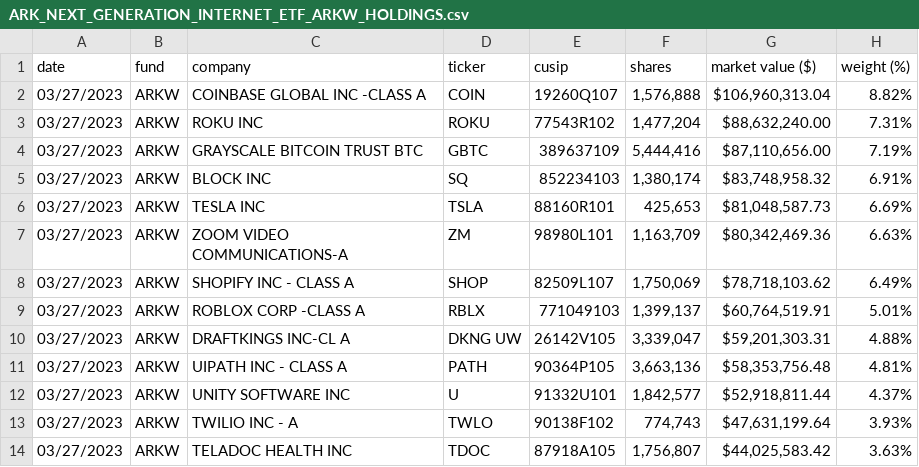
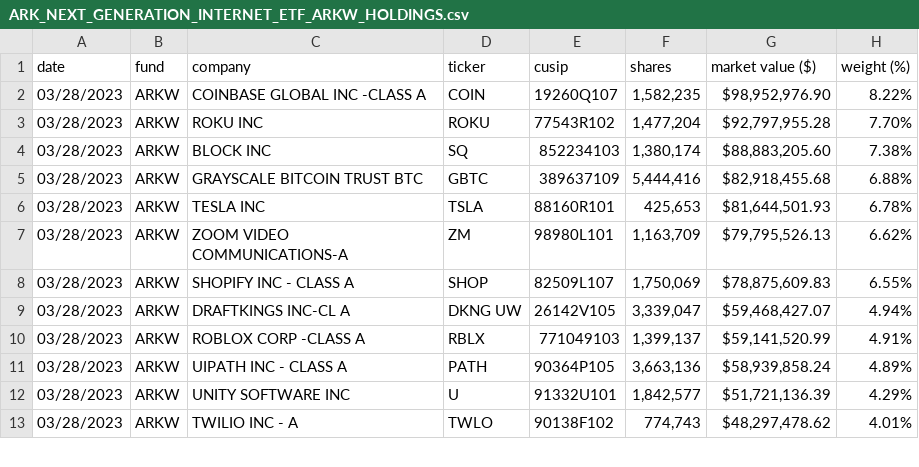
Before and after one commit to tigger0jk/ark-invest-scraper, a CSV file: holdings/ARK_NEXT_GENERATION_INTERNET_ETF_ARKW_HOLDINGS.csv, drawn as a sheet; only a part is shown; the diff covers the shown part only.

```diff
--- a/holdings/ARK_NEXT_GENERATION_INTERNET_ETF_ARKW_HOLDINGS.csv
+++ b/holdings/ARK_NEXT_GENERATION_INTERNET_ETF_ARKW_HOLDINGS.csv
@@ -1,14 +1,13 @@
 date,fund,company,ticker,cusip,shares,market  value  ($),weight  (%)
-03/27/2023,ARKW,COINBASE  GLOBAL  INC  -CLASS  A,COIN,19260Q107,"1,576,888","$106,960,313.04",8.82%
-03/27/2023,ARKW,ROKU  INC,ROKU,77543R102,"1,477,204","$88,632,240.00",7.31%
-03/27/2023,ARKW,GRAYSCALE  BITCOIN  TRUST  BTC,GBTC,389637109,"5,444,416","$87,110,656.00",7.19%
-03/27/2023,ARKW,BLOCK  INC,SQ,852234103,"1,380,174","$83,748,958.32",6.91%
-03/27/2023,ARKW,TESLA  INC,TSLA,88160R101,"425,653","$81,048,587.73",6.69%
-03/27/2023,ARKW,ZOOM  VIDEO  COMMUNICATIONS-A,ZM,98980L101,"1,163,709","$80,342,469.36",6.63%
-03/27/2023,ARKW,SHOPIFY  INC  -  CLASS  A,SHOP,82509L107,"1,750,069","$78,718,103.62",6.49%
-03/27/2023,ARKW,ROBLOX  CORP  -CLASS  A,RBLX,771049103,"1,399,137","$60,764,519.91",5.01%
-03/27/2023,ARKW,DRAFTKINGS  INC-CL  A,DKNG  UW,26142V105,"3,339,047","$59,201,303.31",4.88%
-03/27/2023,ARKW,UIPATH  INC  -  CLASS  A,PATH,90364P105,"3,663,136","$58,353,756.48",4.81%
-03/27/2023,ARKW,UNITY  SOFTWARE  INC,U,91332U101,"1,842,577","$52,918,811.44",4.37%
-03/27/2023,ARKW,TWILIO  INC  -  A,TWLO,90138F102,"774,743","$47,631,199.64",3.93%
-03/27/2023,ARKW,TELADOC  HEALTH  INC,TDOC,87918A105,"1,756,807","$44,025,583.42",3.63%
+03/28/2023,ARKW,COINBASE  GLOBAL  INC  -CLASS  A,COIN,19260Q107,"1,582,235","$98,952,976.90",8.22%
+03/28/2023,ARKW,ROKU  INC,ROKU,77543R102,"1,477,204","$92,797,955.28",7.70%
+03/28/2023,ARKW,BLOCK  INC,SQ,852234103,"1,380,174","$88,883,205.60",7.38%
+03/28/2023,ARKW,GRAYSCALE  BITCOIN  TRUST  BTC,GBTC,389637109,"5,444,416","$82,918,455.68",6.88%
+03/28/2023,ARKW,TESLA  INC,TSLA,88160R101,"425,653","$81,644,501.93",6.78%
+03/28/2023,ARKW,ZOOM  VIDEO  COMMUNICATIONS-A,ZM,98980L101,"1,163,709","$79,795,526.13",6.62%
+03/28/2023,ARKW,SHOPIFY  INC  -  CLASS  A,SHOP,82509L107,"1,750,069","$78,875,609.83",6.55%
+03/28/2023,ARKW,DRAFTKINGS  INC-CL  A,DKNG  UW,26142V105,"3,339,047","$59,468,427.07",4.94%
+03/28/2023,ARKW,ROBLOX  CORP  -CLASS  A,RBLX,771049103,"1,399,137","$59,141,520.99",4.91%
+03/28/2023,ARKW,UIPATH  INC  -  CLASS  A,PATH,90364P105,"3,663,136","$58,939,858.24",4.89%
+03/28/2023,ARKW,UNITY  SOFTWARE  INC,U,91332U101,"1,842,577","$51,721,136.39",4.29%
+03/28/2023,ARKW,TWILIO  INC  -  A,TWLO,90138F102,"774,743","$48,297,478.62",4.01%
```
Also changed, not shown: 1 added row and 49 edited cells elsewhere in this file, holdings/ARK_AUTONOMOUS_TECH._&_ROBOTICS_ETF_ARKQ_HOLDINGS.csv, holdings/ARK_GENOMIC_REVOLUTION_ETF_ARKG_HOLDINGS.csv, 6 other files.
